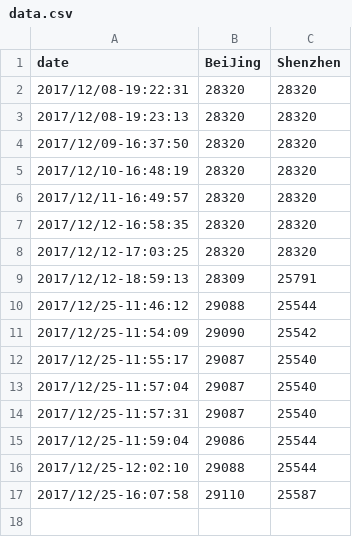
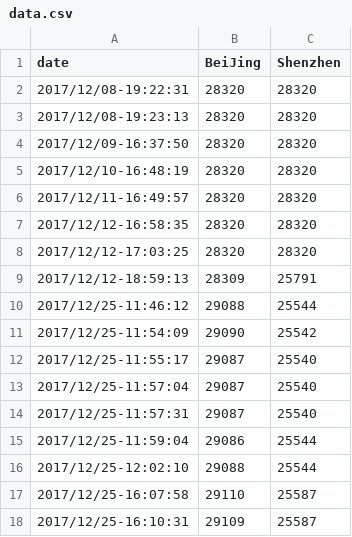
Before and after one commit to Jing-Li/jing-li.github.io, a CSV file: data.csv, drawn as a sheet; the diff names each change by its address in the sheet, - before the commit and + after, or states it on an @@ line.

Commit message:
update

```diff
--- a/data.csv
+++ b/data.csv
+row 18: 2017/12/25-16:10:31 | 29109 | 25587
```
